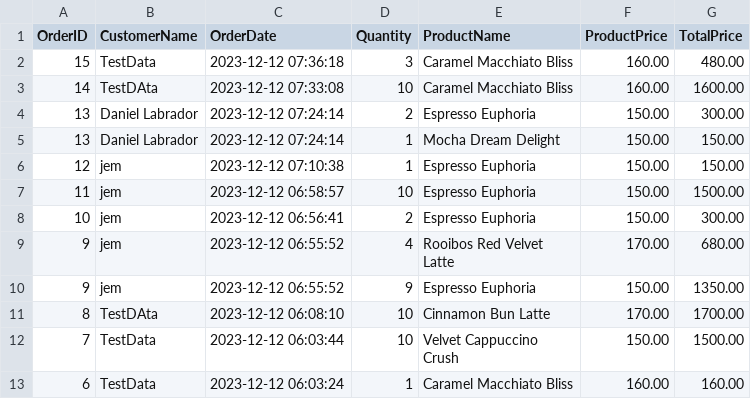
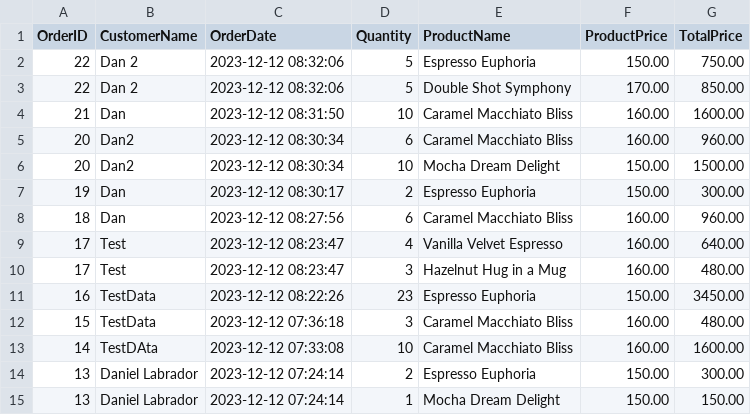
Before and after one commit to danlabrador/univ-simple-pos-system, a CSV file: export.csv, drawn as a sheet; only a part is shown; the shorter side is filled out with more unchanged rows.

```diff
--- a/export.csv
+++ b/export.csv
@@ -1,2 +1,12 @@
 OrderID,CustomerName,OrderDate,Quantity,ProductName,ProductPrice,TotalPrice
+22,Dan 2,2023-12-12 08:32:06,5,Espresso Euphoria,150.00,750.00
+22,Dan 2,2023-12-12 08:32:06,5,Double Shot Symphony,170.00,850.00
+21,Dan,2023-12-12 08:31:50,10,Caramel Macchiato Bliss,160.00,1600.00
+20,Dan2,2023-12-12 08:30:34,6,Caramel Macchiato Bliss,160.00,960.00
+20,Dan2,2023-12-12 08:30:34,10,Mocha Dream Delight,150.00,1500.00
+19,Dan,2023-12-12 08:30:17,2,Espresso Euphoria,150.00,300.00
+18,Dan,2023-12-12 08:27:56,6,Caramel Macchiato Bliss,160.00,960.00
+17,Test,2023-12-12 08:23:47,4,Vanilla Velvet Espresso,160.00,640.00
+17,Test,2023-12-12 08:23:47,3,Hazelnut Hug in a Mug,160.00,480.00
+16,TestData,2023-12-12 08:22:26,23,Espresso Euphoria,150.00,3450.00
 15,TestData,2023-12-12 07:36:18,3,Caramel Macchiato Bliss,160.00,480.00
```
Also changed, not shown: 1 other file.
